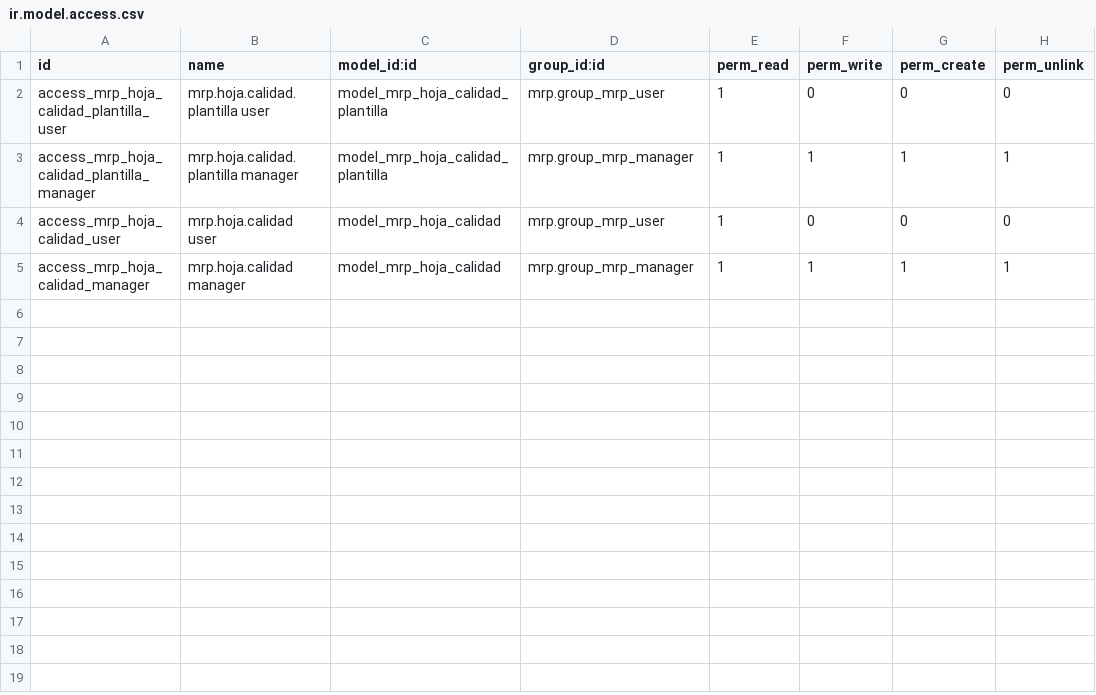
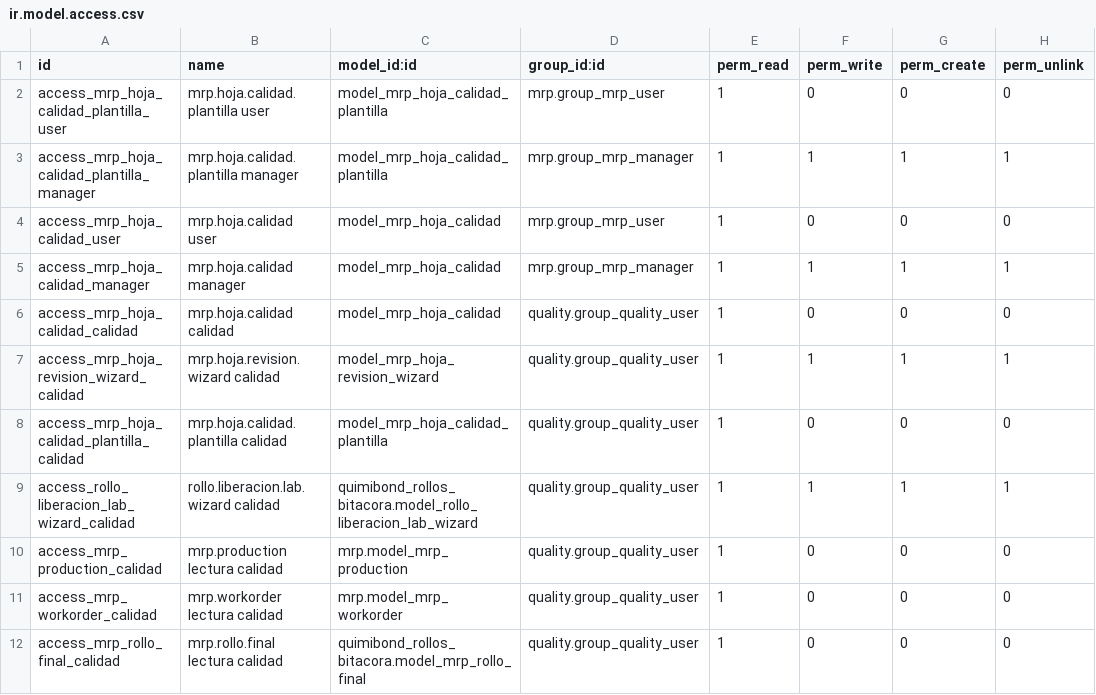
Before and after one commit to quimibond/qb19, a CSV file: quimibond_hojas_calidad/security/ir.model.access.csv, drawn as a sheet; the diff names each change by its address in the sheet, - before the commit and + after, or states it on an @@ line.

```diff
--- a/quimibond_hojas_calidad/security/ir.model.access.csv
+++ b/quimibond_hojas_calidad/security/ir.model.access.csv
+row 6: access_mrp_hoja_calidad_calidad | mrp.hoja.calidad calidad | model_mrp_hoja_calidad | quality.group_quality_user | 1 | 0 | 0 | 0
+row 7: access_mrp_hoja_revision_wizard_calidad | mrp.hoja.revision.wizard calidad | model_mrp_hoja_revision_wizard | quality.group_quality_user | 1 | 1 | 1 | 1
+row 8: access_mrp_hoja_calidad_plantilla_calidad | mrp.hoja.calidad.plantilla calidad | model_mrp_hoja_calidad_plantilla | quality.group_quality_user | 1 | 0 | 0 | 0
+row 9: access_rollo_liberacion_lab_wizard_calidad | rollo.liberacion.lab.wizard calidad | quimibond_rollos_bitacora.model_rollo_liberacion_lab_wizard | quality.group_quality_user | 1 | 1 | 1 | 1
+row 10: access_mrp_production_calidad | mrp.production lectura calidad | mrp.model_mrp_production | quality.group_quality_user | 1 | 0 | 0 | 0
+row 11: access_mrp_workorder_calidad | mrp.workorder lectura calidad | mrp.model_mrp_workorder | quality.group_quality_user | 1 | 0 | 0 | 0
+row 12: access_mrp_rollo_final_calidad | mrp.rollo.final lectura calidad | quimibond_rollos_bitacora.model_mrp_rollo_final | quality.group_quality_user | 1 | 0 | 0 | 0
```
Also changed, not shown: 17 other files.
